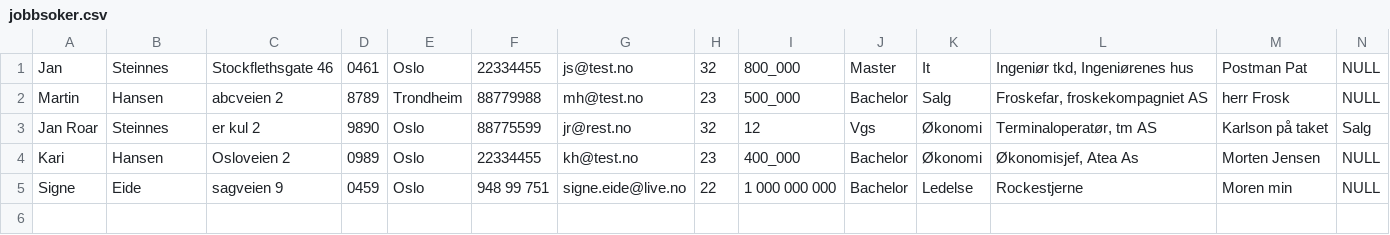
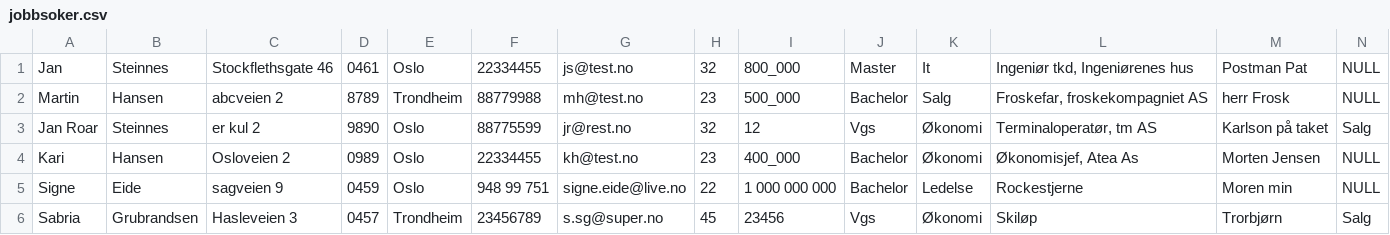
Before and after one commit to AnamaP/Semesteroppgave_PU2019, a CSV file: jobbsoker.csv, drawn as a sheet; only a part is shown; rows hold the shown columns only; the diff names each change by its address in the sheet, - before the commit and + after, or states it on an @@ line.

```diff
--- a/jobbsoker.csv
+++ b/jobbsoker.csv
+row 6: Sabria | Grubrandsen | Hasleveien 3 | 0457 | Trondheim | 23456789 | s.sg@super.no | 45 | 23456 | Vgs | Økonomi | Skiløp | Trorbjørn | Salg
```
Also changed, not shown: vikariat.csv, 15 other files.
